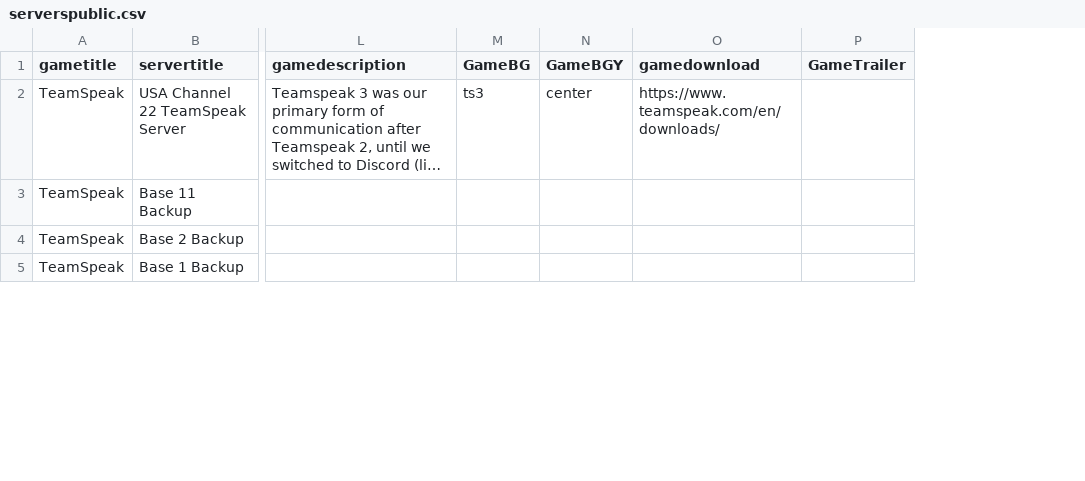
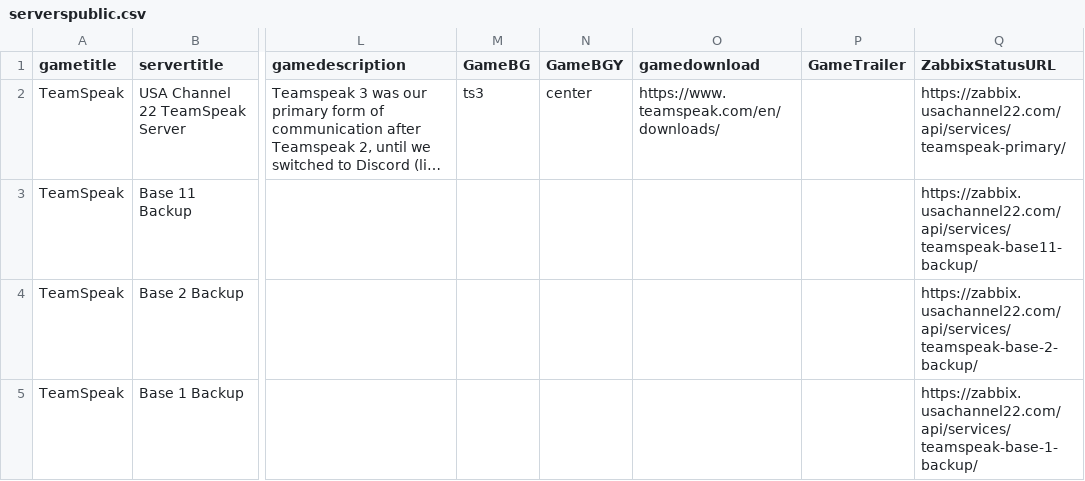
Before and after one commit to USAChannel22/usachannel22.com, a CSV file: _data/serverspublic.csv, drawn as a sheet; only a part is shown, gaps mark what is left out; long unchanged cells end in …; the diff covers the shown part only; the diff names each change by its address in the sheet, - before the commit and + after, or states it on an @@ line.

```diff
--- a/_data/serverspublic.csv
+++ b/_data/serverspublic.csv
+column Q (ZabbixStatusURL), rows 2-5: https://zabbix.usachannel22.com/api/services/teamspeak-primary/ | https://zabbix.usachannel22.com/api/services/teamspeak-base11-backup/ | https://zabbix.usachannel22.com/api/services/teamspeak-base-2-backup/ | https://zabbix.usachannel22.com/api/services/teamspeak-base-1-backup/
```
Also changed, not shown: 5 added rows and 3 edited cells elsewhere in this file.
